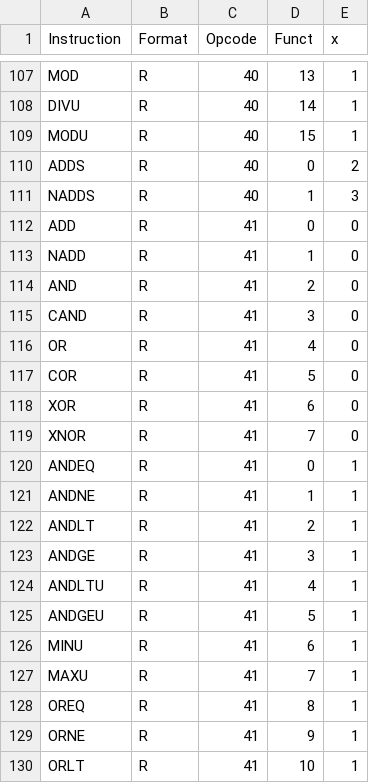
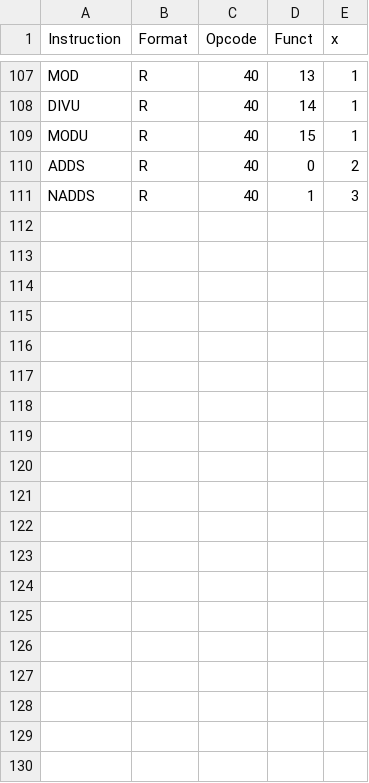
Before and after one commit to almazmumi/Simulator-M-Architecture, a CSV file: COE 403/src/coe/pkg403/instructionSet.csv, drawn as a sheet; only a part is shown, gaps mark what is left out; the diff covers the shown part only; the diff names each change by its address in the sheet, - before the commit and + after, or states it on an @@ line.

Commit message:
New Assembler with J and B instruction type compatibility

```diff
--- a/COE 403/src/coe/pkg403/instructionSet.csv
+++ b/COE 403/src/coe/pkg403/instructionSet.csv
-row 112: ADD | R | 41 | 0 | 0
-row 113: NADD | R | 41 | 1 | 0
-row 114: AND | R | 41 | 2 | 0
-row 115: CAND | R | 41 | 3 | 0
-row 116: OR | R | 41 | 4 | 0
-row 117: COR | R | 41 | 5 | 0
-row 118: XOR | R | 41 | 6 | 0
-row 119: XNOR | R | 41 | 7 | 0
-row 120: ANDEQ | R | 41 | 0 | 1
-row 121: ANDNE | R | 41 | 1 | 1
-row 122: ANDLT | R | 41 | 2 | 1
-row 123: ANDGE | R | 41 | 3 | 1
-row 124: ANDLTU | R | 41 | 4 | 1
-row 125: ANDGEU | R | 41 | 5 | 1
-row 126: MINU | R | 41 | 6 | 1
-row 127: MAXU | R | 41 | 7 | 1
-row 128: OREQ | R | 41 | 8 | 1
-row 129: ORNE | R | 41 | 9 | 1
-row 130: ORLT | R | 41 | 10 | 1
```
Also changed, not shown: 10 removed rows elsewhere in this file, 4 other files.
